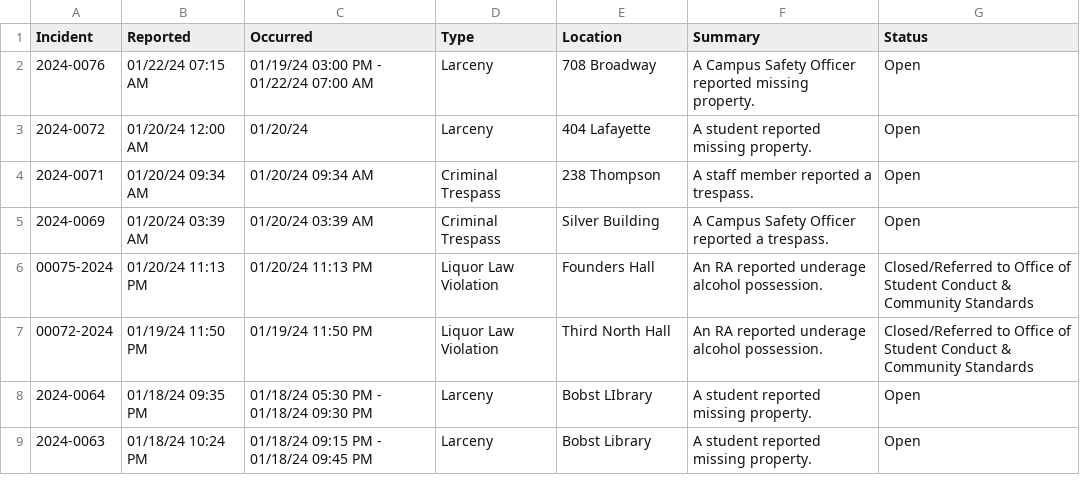
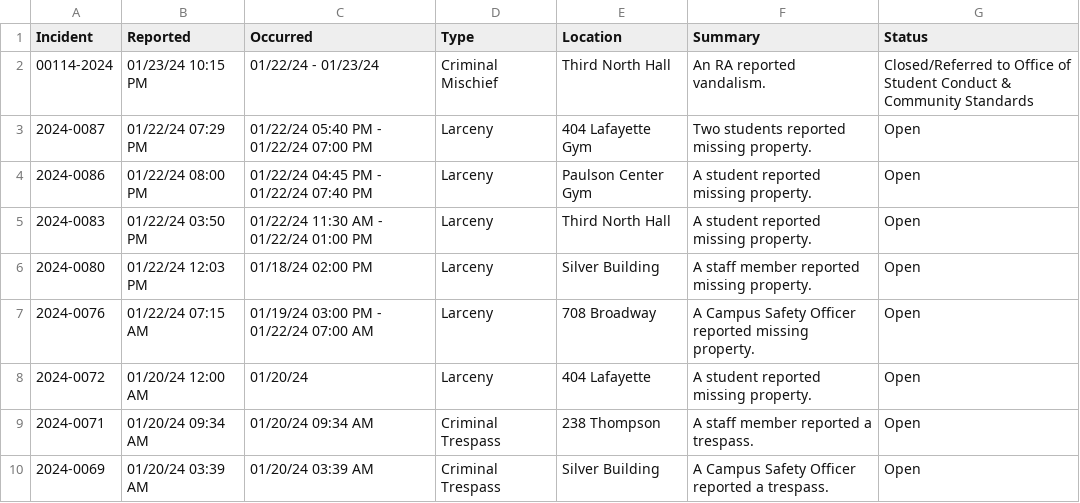
Before and after one commit to NuoLeiNYU/nyu-safety-report, a CSV file: data/current_month_crime.csv, drawn as a sheet; only a part is shown; the shorter side is filled out with more unchanged rows.

```diff
--- a/data/current_month_crime.csv
+++ b/data/current_month_crime.csv
@@ -1,2 +1,7 @@
 Incident,Reported,Occurred,Type,Location,Summary,Status
+00114-2024,01/23/24 10:15 PM,01/22/24 - 01/23/24,Criminal Mischief,Third North Hall,An RA reported vandalism.,Closed/Referred to Office of Student Conduct & Community Standards
+2024-0087,01/22/24 07:29 PM,01/22/24 05:40 PM - 01/22/24 07:00 PM,Larceny,404 Lafayette Gym,Two students reported missing property.,Open
+2024-0086,01/22/24 08:00 PM,01/22/24 04:45 PM - 01/22/24 07:40 PM,Larceny,Paulson Center Gym,A student reported missing property.,Open
+2024-0083,01/22/24 03:50 PM,01/22/24 11:30 AM - 01/22/24 01:00 PM,Larceny,Third North Hall,A student reported missing property.,Open
+2024-0080,01/22/24 12:03 PM,01/18/24 02:00 PM,Larceny,Silver Building,A staff member reported missing property.,Open
 2024-0076,01/22/24 07:15 AM,01/19/24 03:00 PM - 01/22/24 07:00 AM,Larceny,708 Broadway,A Campus Safety Officer reported missing property.,Open
```
